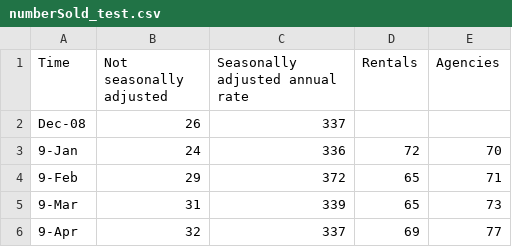
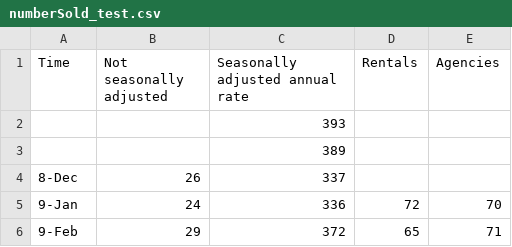
Before and after one commit to lixiao1k/Google-Trends-Fintech, a CSV file: numberSold_test.csv, drawn as a sheet; only a part is shown; the shorter side is filled out with more unchanged rows.

```diff
--- a/numberSold_test.csv
+++ b/numberSold_test.csv
@@ -1,3 +1,5 @@
 Time,Not seasonally adjusted,Seasonally adjusted annual rate,Rentals,Agencies
-Dec-08,26,337,,
+,,393,,
+,,389,,
+8-Dec,26,337,,
 9-Jan,24,336,72,70
```
Also changed, not shown: 3 other files.
